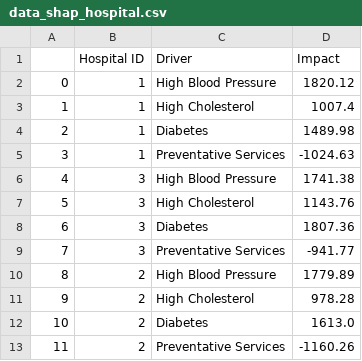
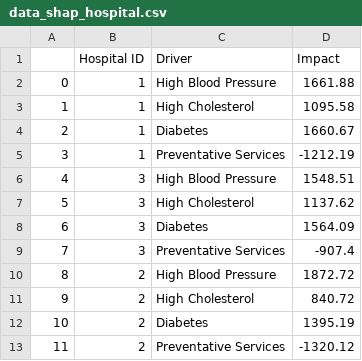
Before and after one commit to mhanauer/drivers_example, a CSV file: data/data_shap_hospital.csv, drawn as a sheet.

```diff
--- a/data/data_shap_hospital.csv
+++ b/data/data_shap_hospital.csv
@@ -1,13 +1,13 @@
 ,Hospital ID,Driver,Impact
-0,1,High Blood Pressure,1820.12
-1,1,High Cholesterol,1007.4
-2,1,Diabetes,1489.98
-3,1,Preventative Services,-1024.63
-4,3,High Blood Pressure,1741.38
-5,3,High Cholesterol,1143.76
-6,3,Diabetes,1807.36
-7,3,Preventative Services,-941.77
-8,2,High Blood Pressure,1779.89
-9,2,High Cholesterol,978.28
-10,2,Diabetes,1613.0
-11,2,Preventative Services,-1160.26
+0,1,High Blood Pressure,1661.88
+1,1,High Cholesterol,1095.58
+2,1,Diabetes,1660.67
+3,1,Preventative Services,-1212.19
+4,3,High Blood Pressure,1548.51
+5,3,High Cholesterol,1137.62
+6,3,Diabetes,1564.09
+7,3,Preventative Services,-907.4
+8,2,High Blood Pressure,1872.72
+9,2,High Cholesterol,840.72
+10,2,Diabetes,1395.19
+11,2,Preventative Services,-1320.12
```
Also changed, not shown: 10 other files.
